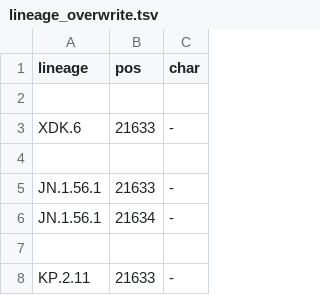
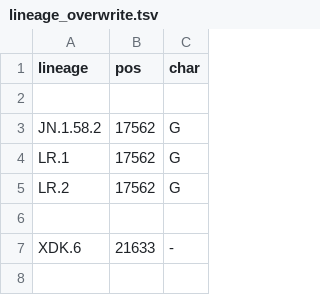
Before and after one commit to neherlab/nextclade_data_workflows, a TSV file: sars-cov-2/profiles/clades/lineage_overwrite.tsv, drawn as a sheet; only a part is shown; the shorter side is filled out with more unchanged rows; the diff names each change by its address in the sheet, - before the commit and + after, or states it on an @@ line.

Commit message:
Improve constraint and overwrite

```diff
--- a/sars-cov-2/profiles/clades/lineage_overwrite.tsv
+++ b/sars-cov-2/profiles/clades/lineage_overwrite.tsv
+row 3: JN.1.58.2 | 17562 | G
+row 4: LR.1 | 17562 | G
+row 5: LR.2 | 17562 | G
+row 6: (empty)
```
Also changed, not shown: 1 other file.
